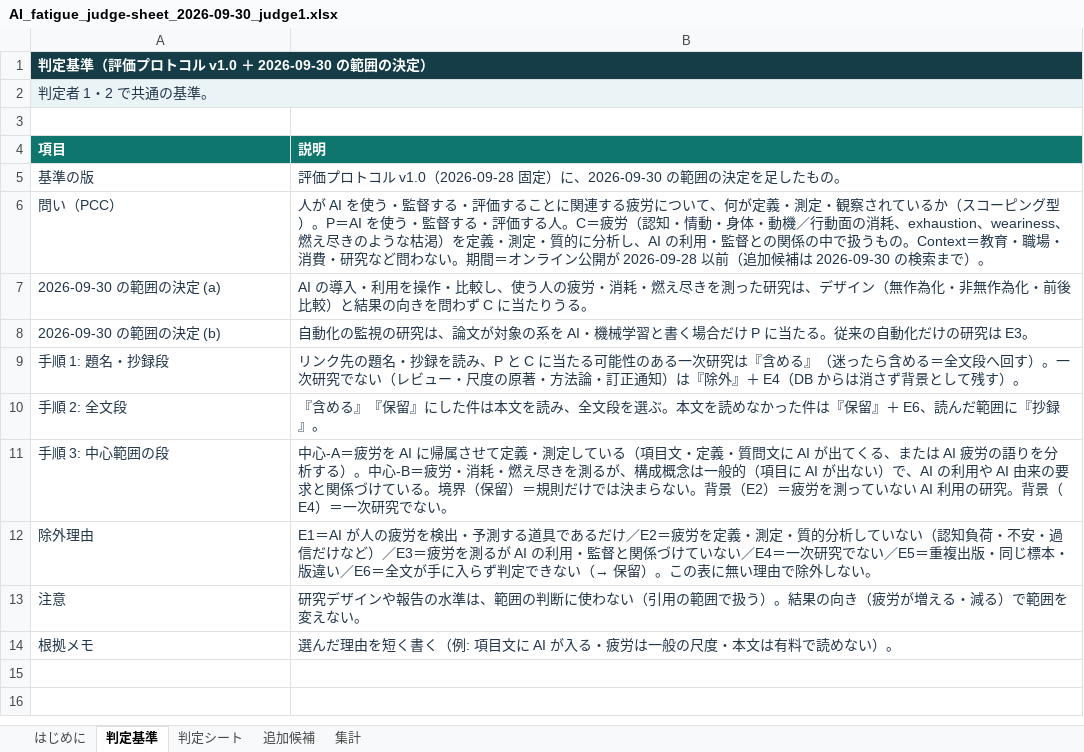
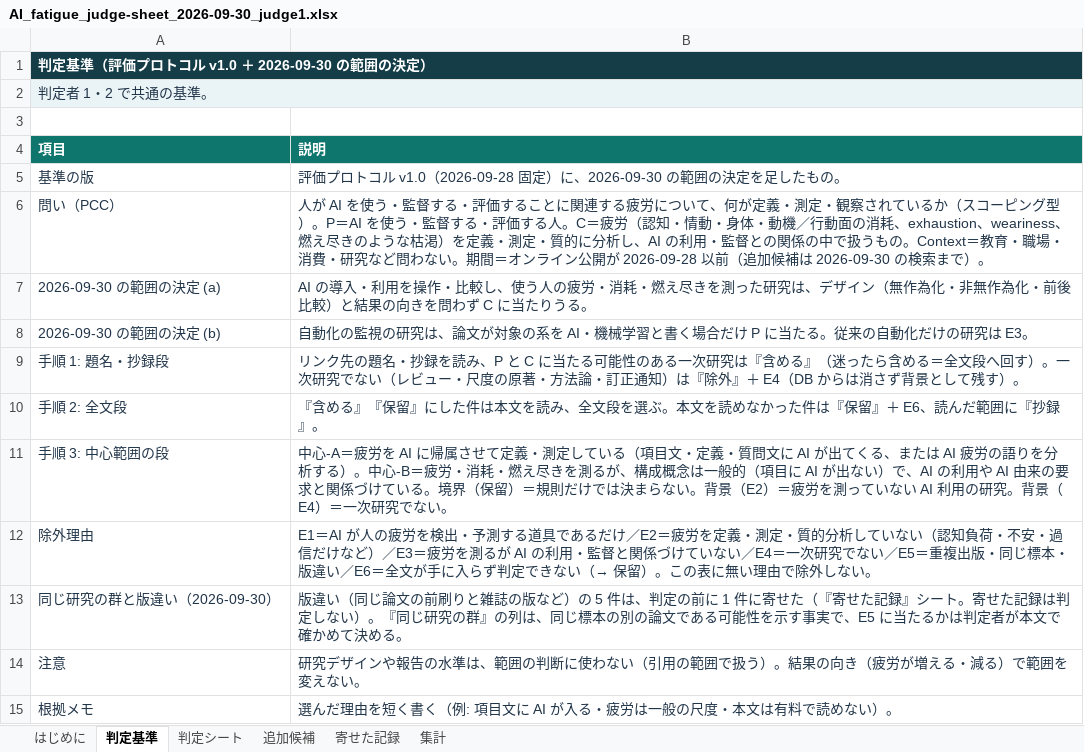
Before and after one commit to mikotomiura/GSE-prototype, an Excel workbook: .steering/20260930-ai-fatigue-judge-file/archive/judge/AI_fatigue_judge-sheet_2026-09-30_judge1.xlsx, sheet 判定基準, drawn as a sheet; values as stored, in another font and other column widths than the file's, no borders; the diff names each change by its address in the sheet, - before the commit and + after, or states it on an @@ line.

```diff
--- a/.steering/20260930-ai-fatigue-judge-file/archive/judge/AI_fatigue_judge-sheet_2026-09-30_judge1.xlsx (sheet 判定基準)
+++ b/.steering/20260930-ai-fatigue-judge-file/archive/judge/AI_fatigue_judge-sheet_2026-09-30_judge1.xlsx (sheet 判定基準)
+sheet tab: 寄せた記録
+row 13: 同じ研究の群と版違い（2026-09-30） | 版違い（同じ論文の前刷りと雑誌の版など）の 5 件は、判定の前に 1 件に寄せた（『寄せた記録』シート。寄せた記録は判定しない）。『同じ研究の群』の列は、同じ標本の別の論文である可能性を示す事実で、E5 に当たるかは判定者が本文で確かめて決める。
```
Also changed, not shown: sheet 追加候補, sheet 集計, sheet はじめに, sheet 判定シート, 6 other files.
